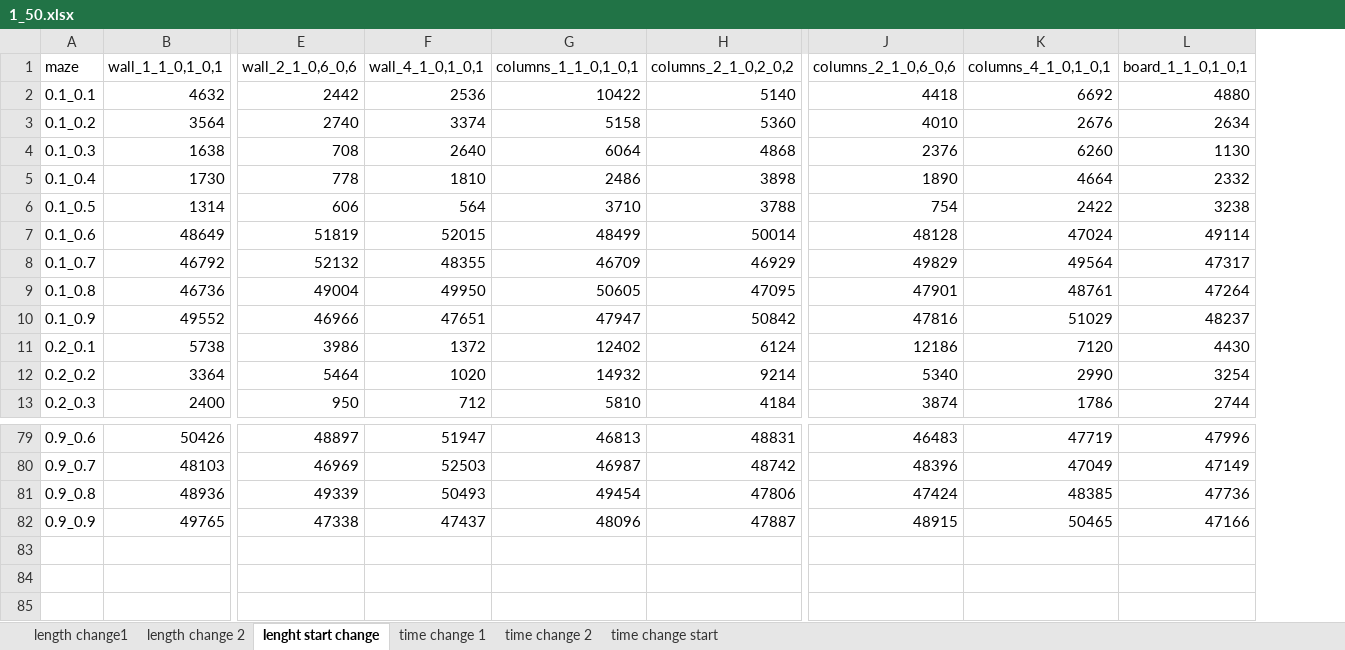
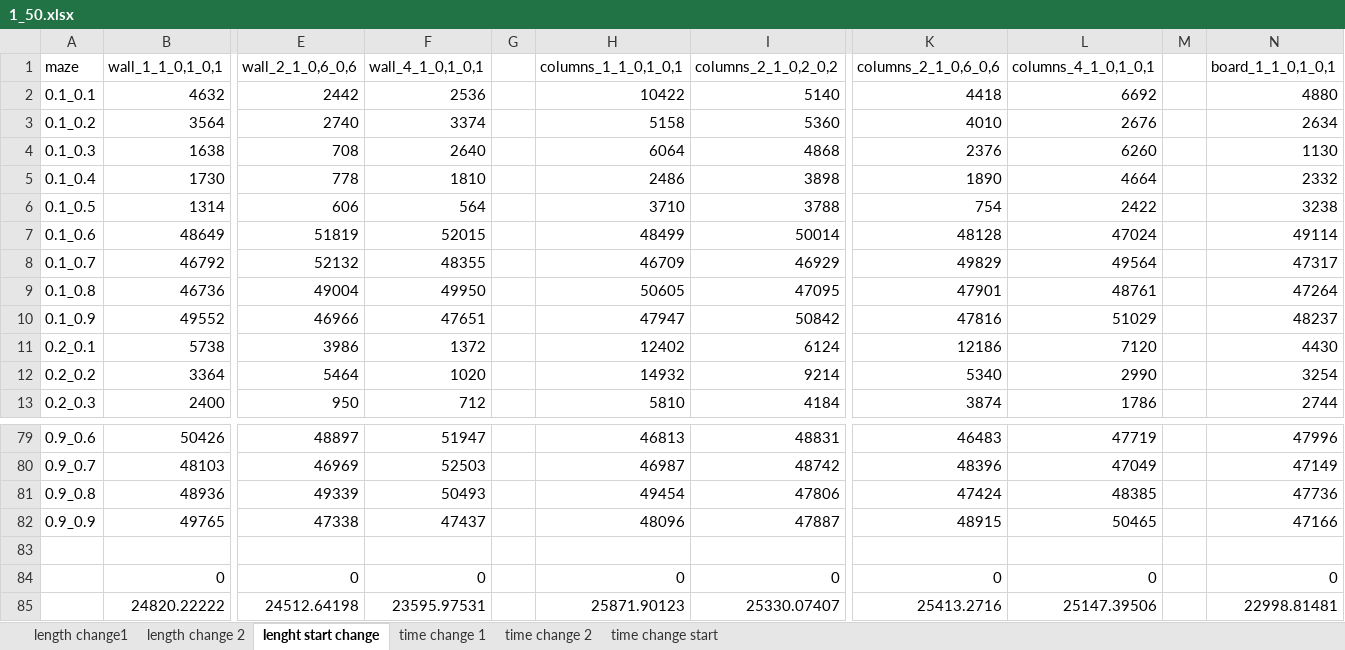
Before and after one commit to Feridum/path-finding-master-thesis, an Excel workbook: excels/check/1_50.xlsx, sheet lenght start change, drawn as a sheet; only a part is shown, gaps mark what is left out; values as stored, in another font and other column widths than the file's, no borders; rows hold the shown columns only; the diff names each change by its address in the sheet, - before the commit and + after, or states it on an @@ line.

```diff
--- a/excels/check/1_50.xlsx (sheet lenght start change)
+++ b/excels/check/1_50.xlsx (sheet lenght start change)
+column G, empty
+column M, empty
+row 83: (empty)
+row 84:  | 0 | 0 | 0 |  | 0 | 0 | 0 | 0 |  | 0
+row 85:  | 24820.22222 | 24512.64198 | 23595.97531 |  | 25871.90123 | 25330.07407 | 25413.2716 | 25147.39506 |  | 22998.81481
```
Also changed, not shown: sheet length change1, sheet length change 2, sheet time change 1, sheet time change 2, sheet time change start, excels/check/1_10.xlsx, excels/check/2_100.xlsx, 14 other files.
